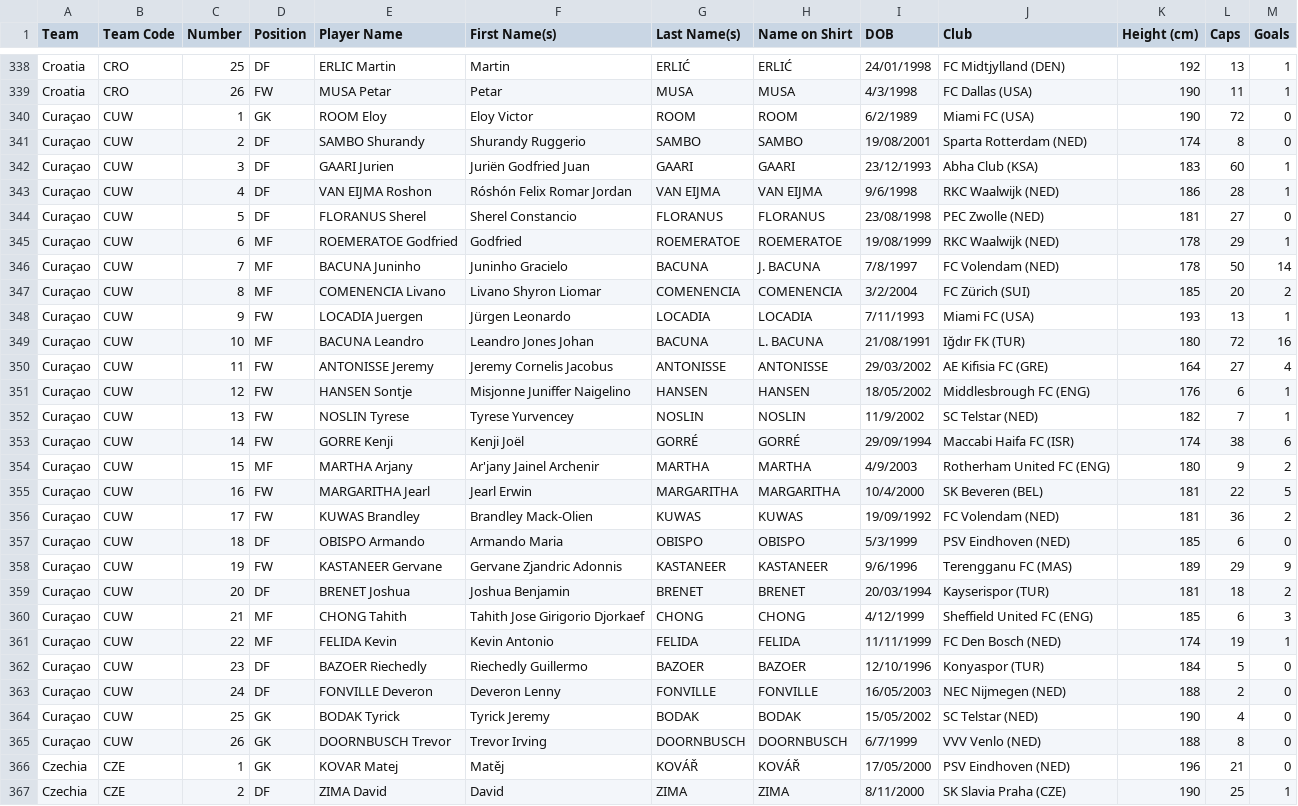
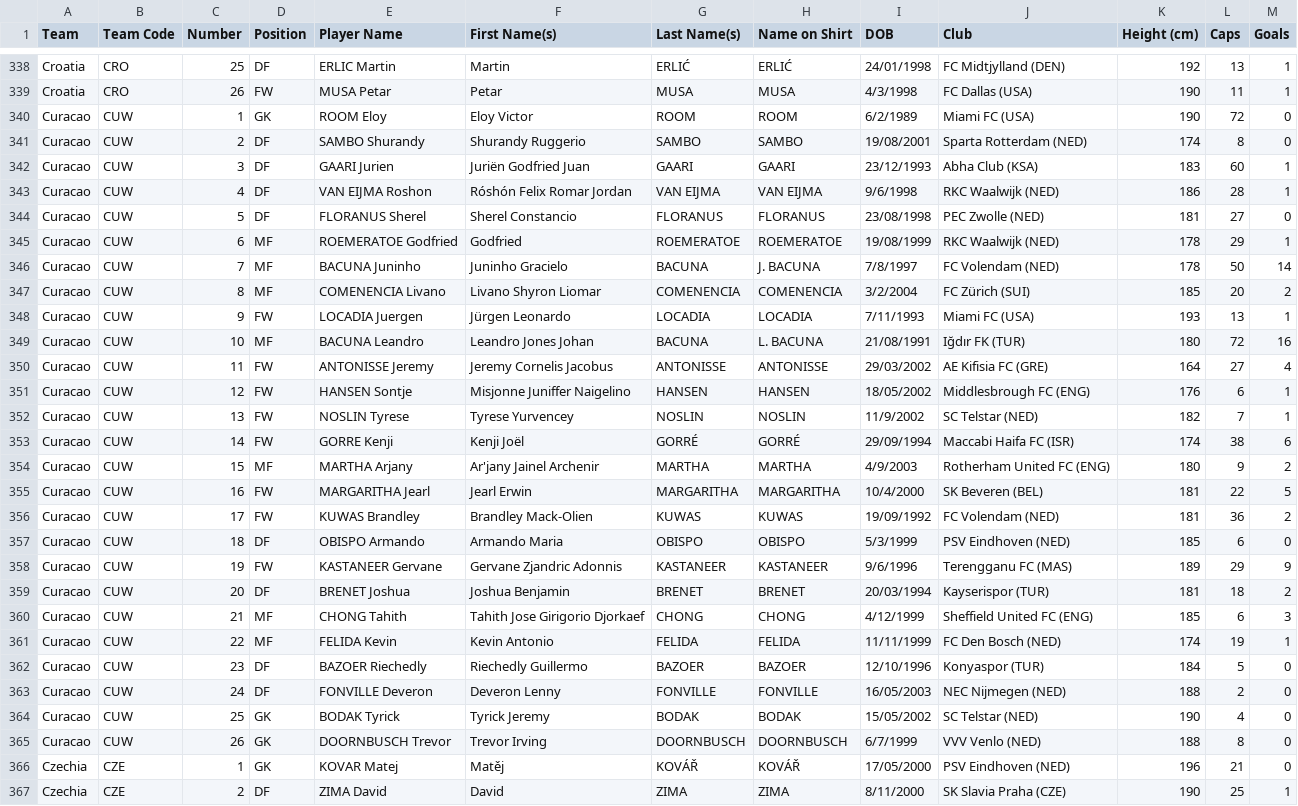
Before and after one commit to lakshcity16/FIFA-2026, a CSV file: SquadLists.csv, drawn as a sheet; only a part is shown, gaps mark what is left out; the diff covers the shown part only.

```diff
--- a/SquadLists.csv
+++ b/SquadLists.csv
@@ -339,28 +339,28 @@ Croatia,CRO,25,DF,ERLIC Martin,Martin,ERLIĆ,ERLIĆ,24/01/1998,FC Midtjylland (D
 Croatia,CRO,26,FW,MUSA Petar,Petar,MUSA,MUSA,4/3/1998,FC Dallas (USA),190,11,1
-Curaçao,CUW,1,GK,ROOM Eloy,Eloy Victor,ROOM,ROOM,6/2/1989,Miami FC (USA),190,72,0
-Curaçao,CUW,2,DF,SAMBO Shurandy,Shurandy Ruggerio,SAMBO,SAMBO,19/08/2001,Sparta Rotterdam (NED),174,8,0
-Curaçao,CUW,3,DF,GAARI Jurien,Juriën Godfried Juan,GAARI,GAARI,23/12/1993,Abha Club (KSA),183,60,1
-Curaçao,CUW,4,DF,VAN EIJMA Roshon,Róshón Felix Romar Jordan,VAN EIJMA,VAN EIJMA,9/6/1998,RKC Waalwijk (NED),186,28,1
-Curaçao,CUW,5,DF,FLORANUS Sherel,Sherel Constancio,FLORANUS,FLORANUS,23/08/1998,PEC Zwolle (NED),181,27,0
-Curaçao,CUW,6,MF,ROEMERATOE Godfried,Godfried,ROEMERATOE,ROEMERATOE,19/08/1999,RKC Waalwijk (NED),178,29,1
-Curaçao,CUW,7,MF,BACUNA Juninho,Juninho Gracielo,BACUNA,J. BACUNA,7/8/1997,FC Volendam (NED),178,50,14
-Curaçao,CUW,8,MF,COMENENCIA Livano,Livano Shyron Liomar,COMENENCIA,COMENENCIA,3/2/2004,FC Zürich (SUI),185,20,2
-Curaçao,CUW,9,FW,LOCADIA Juergen,Jürgen Leonardo,LOCADIA,LOCADIA,7/11/1993,Miami FC (USA),193,13,1
-Curaçao,CUW,10,MF,BACUNA Leandro,Leandro Jones Johan,BACUNA,L. BACUNA,21/08/1991,Iğdır FK (TUR),180,72,16
-Curaçao,CUW,11,FW,ANTONISSE Jeremy,Jeremy Cornelis Jacobus,ANTONISSE,ANTONISSE,29/03/2002,AE Kifisia FC (GRE),164,27,4
-Curaçao,CUW,12,FW,HANSEN Sontje,Misjonne Juniffer Naigelino,HANSEN,HANSEN,18/05/2002,Middlesbrough FC (ENG),176,6,1
-Curaçao,CUW,13,FW,NOSLIN Tyrese,Tyrese Yurvencey,NOSLIN,NOSLIN,11/9/2002,SC Telstar (NED),182,7,1
-Curaçao,CUW,14,FW,GORRE Kenji,Kenji Joël,GORRÉ,GORRÉ,29/09/1994,Maccabi Haifa FC (ISR),174,38,6
-Curaçao,CUW,15,MF,MARTHA Arjany,Ar'jany Jainel Archenir,MARTHA,MARTHA,4/9/2003,Rotherham United FC (ENG),180,9,2
-Curaçao,CUW,16,FW,MARGARITHA Jearl,Jearl Erwin,MARGARITHA,MARGARITHA,10/4/2000,SK Beveren (BEL),181,22,5
-Curaçao,CUW,17,FW,KUWAS Brandley,Brandley Mack-Olien,KUWAS,KUWAS,19/09/1992,FC Volendam (NED),181,36,2
-Curaçao,CUW,18,DF,OBISPO Armando,Armando Maria,OBISPO,OBISPO,5/3/1999,PSV Eindhoven (NED),185,6,0
-Curaçao,CUW,19,FW,KASTANEER Gervane,Gervane Zjandric Adonnis,KASTANEER,KASTANEER,9/6/1996,Terengganu FC (MAS),189,29,9
-Curaçao,CUW,20,DF,BRENET Joshua,Joshua Benjamin,BRENET,BRENET,20/03/1994,Kayserispor (TUR),181,18,2
-Curaçao,CUW,21,MF,CHONG Tahith,Tahith Jose Girigorio Djorkaef,CHONG,CHONG,4/12/1999,Sheffield United FC (ENG),185,6,3
-Curaçao,CUW,22,MF,FELIDA Kevin,Kevin Antonio,FELIDA,FELIDA,11/11/1999,FC Den Bosch (NED),174,19,1
-Curaçao,CUW,23,DF,BAZOER Riechedly,Riechedly Guillermo,BAZOER,BAZOER,12/10/1996,Konyaspor (TUR),184,5,0
-Curaçao,CUW,24,DF,FONVILLE Deveron,Deveron Lenny,FONVILLE,FONVILLE,16/05/2003,NEC Nijmegen (NED),188,2,0
-Curaçao,CUW,25,GK,BODAK Tyrick,Tyrick Jeremy,BODAK,BODAK,15/05/2002,SC Telstar (NED),190,4,0
-Curaçao,CUW,26,GK,DOORNBUSCH Trevor,Trevor Irving,DOORNBUSCH,DOORNBUSCH,6/7/1999,VVV Venlo (NED),188,8,0
+Curacao,CUW,1,GK,ROOM Eloy,Eloy Victor,ROOM,ROOM,6/2/1989,Miami FC (USA),190,72,0
+Curacao,CUW,2,DF,SAMBO Shurandy,Shurandy Ruggerio,SAMBO,SAMBO,19/08/2001,Sparta Rotterdam (NED),174,8,0
+Curacao,CUW,3,DF,GAARI Jurien,Juriën Godfried Juan,GAARI,GAARI,23/12/1993,Abha Club (KSA),183,60,1
+Curacao,CUW,4,DF,VAN EIJMA Roshon,Róshón Felix Romar Jordan,VAN EIJMA,VAN EIJMA,9/6/1998,RKC Waalwijk (NED),186,28,1
+Curacao,CUW,5,DF,FLORANUS Sherel,Sherel Constancio,FLORANUS,FLORANUS,23/08/1998,PEC Zwolle (NED),181,27,0
+Curacao,CUW,6,MF,ROEMERATOE Godfried,Godfried,ROEMERATOE,ROEMERATOE,19/08/1999,RKC Waalwijk (NED),178,29,1
+Curacao,CUW,7,MF,BACUNA Juninho,Juninho Gracielo,BACUNA,J. BACUNA,7/8/1997,FC Volendam (NED),178,50,14
+Curacao,CUW,8,MF,COMENENCIA Livano,Livano Shyron Liomar,COMENENCIA,COMENENCIA,3/2/2004,FC Zürich (SUI),185,20,2
+Curacao,CUW,9,FW,LOCADIA Juergen,Jürgen Leonardo,LOCADIA,LOCADIA,7/11/1993,Miami FC (USA),193,13,1
+Curacao,CUW,10,MF,BACUNA Leandro,Leandro Jones Johan,BACUNA,L. BACUNA,21/08/1991,Iğdır FK (TUR),180,72,16
+Curacao,CUW,11,FW,ANTONISSE Jeremy,Jeremy Cornelis Jacobus,ANTONISSE,ANTONISSE,29/03/2002,AE Kifisia FC (GRE),164,27,4
+Curacao,CUW,12,FW,HANSEN Sontje,Misjonne Juniffer Naigelino,HANSEN,HANSEN,18/05/2002,Middlesbrough FC (ENG),176,6,1
+Curacao,CUW,13,FW,NOSLIN Tyrese,Tyrese Yurvencey,NOSLIN,NOSLIN,11/9/2002,SC Telstar (NED),182,7,1
+Curacao,CUW,14,FW,GORRE Kenji,Kenji Joël,GORRÉ,GORRÉ,29/09/1994,Maccabi Haifa FC (ISR),174,38,6
+Curacao,CUW,15,MF,MARTHA Arjany,Ar'jany Jainel Archenir,MARTHA,MARTHA,4/9/2003,Rotherham United FC (ENG),180,9,2
+Curacao,CUW,16,FW,MARGARITHA Jearl,Jearl Erwin,MARGARITHA,MARGARITHA,10/4/2000,SK Beveren (BEL),181,22,5
+Curacao,CUW,17,FW,KUWAS Brandley,Brandley Mack-Olien,KUWAS,KUWAS,19/09/1992,FC Volendam (NED),181,36,2
+Curacao,CUW,18,DF,OBISPO Armando,Armando Maria,OBISPO,OBISPO,5/3/1999,PSV Eindhoven (NED),185,6,0
+Curacao,CUW,19,FW,KASTANEER Gervane,Gervane Zjandric Adonnis,KASTANEER,KASTANEER,9/6/1996,Terengganu FC (MAS),189,29,9
+Curacao,CUW,20,DF,BRENET Joshua,Joshua Benjamin,BRENET,BRENET,20/03/1994,Kayserispor (TUR),181,18,2
+Curacao,CUW,21,MF,CHONG Tahith,Tahith Jose Girigorio Djorkaef,CHONG,CHONG,4/12/1999,Sheffield United FC (ENG),185,6,3
+Curacao,CUW,22,MF,FELIDA Kevin,Kevin Antonio,FELIDA,FELIDA,11/11/1999,FC Den Bosch (NED),174,19,1
+Curacao,CUW,23,DF,BAZOER Riechedly,Riechedly Guillermo,BAZOER,BAZOER,12/10/1996,Konyaspor (TUR),184,5,0
+Curacao,CUW,24,DF,FONVILLE Deveron,Deveron Lenny,FONVILLE,FONVILLE,16/05/2003,NEC Nijmegen (NED),188,2,0
+Curacao,CUW,25,GK,BODAK Tyrick,Tyrick Jeremy,BODAK,BODAK,15/05/2002,SC Telstar (NED),190,4,0
+Curacao,CUW,26,GK,DOORNBUSCH Trevor,Trevor Irving,DOORNBUSCH,DOORNBUSCH,6/7/1999,VVV Venlo (NED),188,8,0
 Czechia,CZE,1,GK,KOVAR Matej,Matěj,KOVÁŘ,KOVÁŘ,17/05/2000,PSV Eindhoven (NED),196,21,0
```
Also changed, not shown: 104 edited cells elsewhere in this file, 2 other files.
